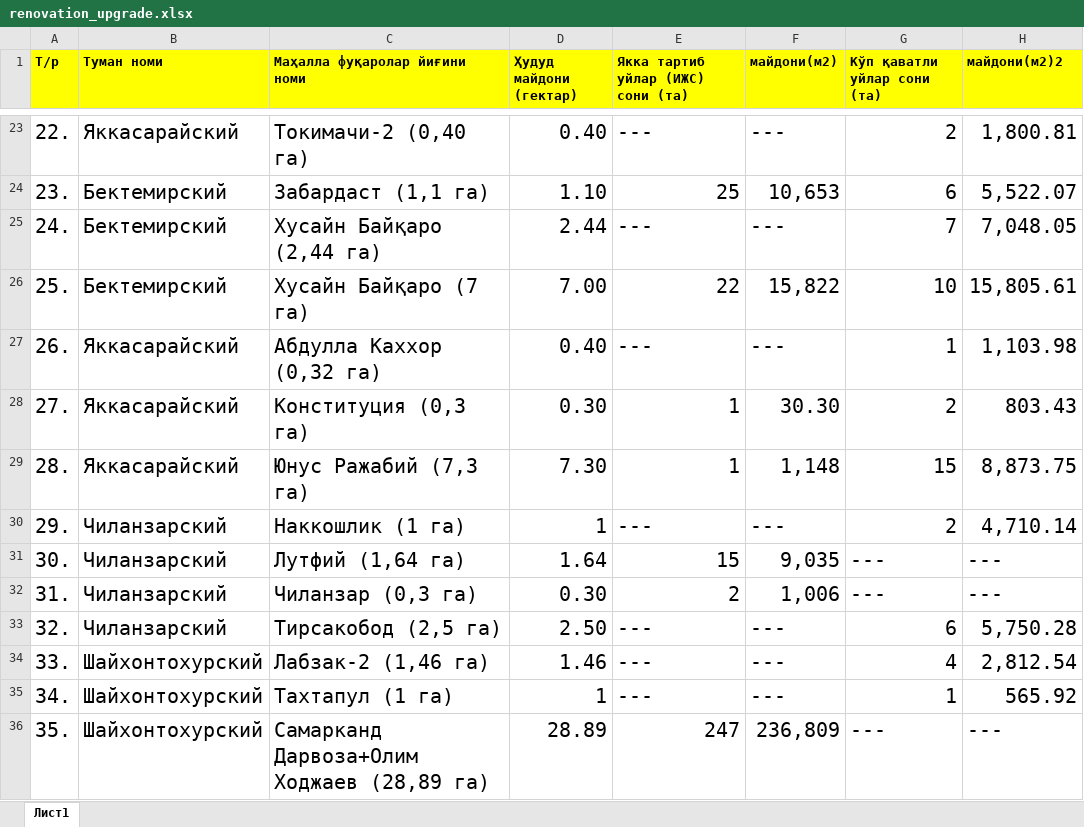
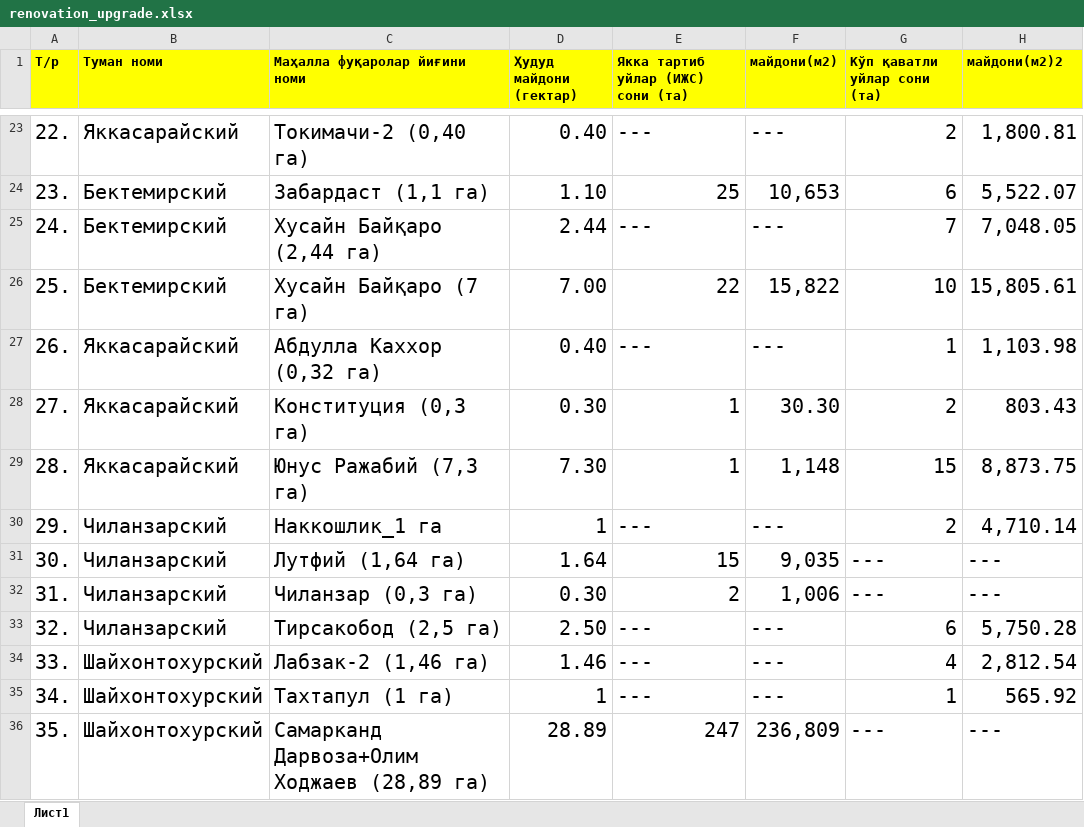
Before and after one commit to TashkentInvest/renovatsiya, an Excel workbook: public/assets/data/renovation_upgrade.xlsx, sheet Лист1, drawn as a sheet; only a part is shown, gaps mark what is left out; values as stored, in another font and other column widths than the file's, no borders; the diff names each change by its address in the sheet, - before the commit and + after, or states it on an @@ line.

```diff
--- a/public/assets/data/renovation_upgrade.xlsx (sheet Лист1)
+++ b/public/assets/data/renovation_upgrade.xlsx (sheet Лист1)
-C30 (Маҳалла фуқаролар йиғини номи): Наккошлик (1 га)
+C30 (Маҳалла фуқаролар йиғини номи): Наккошлик_1 га
```
Also changed, not shown: 5 other files.
